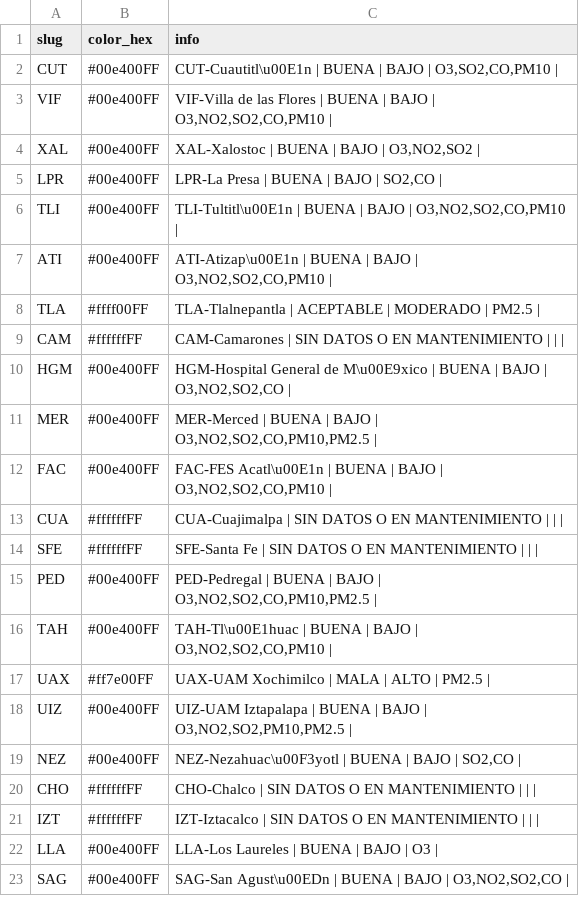
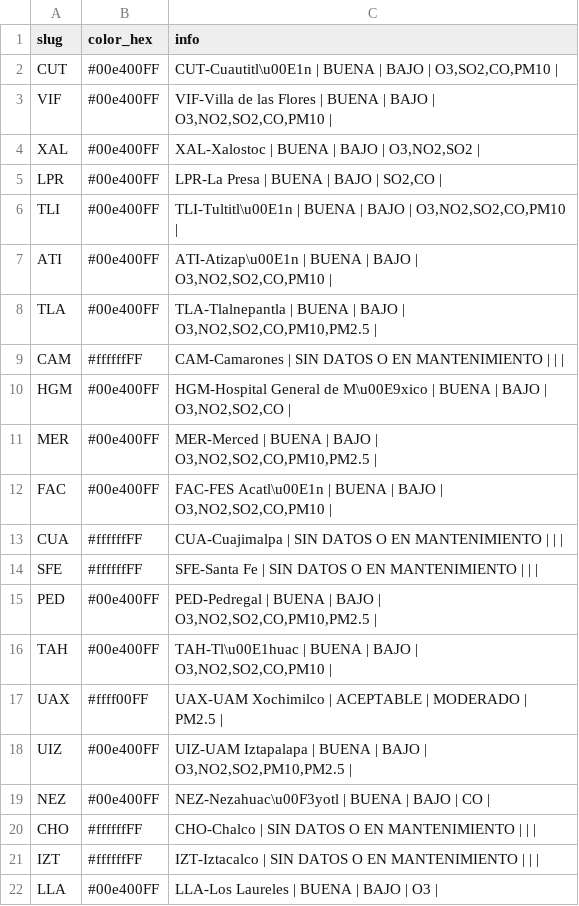
Before and after one commit to josepablo-sur/airecdmx, a CSV file: datos_aire.csv, drawn as a sheet; only a part is shown; the shorter side is filled out with more unchanged rows.

```diff
--- a/datos_aire.csv
+++ b/datos_aire.csv
@@ -7,3 +7,3 @@ TLI,#00e400FF,"TLI-Tultitl\u00E1n | BUENA  | BAJO  | O3,NO2,SO2,CO,PM10 |"
 ATI,#00e400FF,"ATI-Atizap\u00E1n | BUENA  | BAJO  | O3,NO2,SO2,CO,PM10 |"
-TLA,#ffff00FF,TLA-Tlalnepantla | ACEPTABLE  | MODERADO  | PM2.5 |
+TLA,#00e400FF,"TLA-Tlalnepantla | BUENA  | BAJO  | O3,NO2,SO2,CO,PM10,PM2.5 |"
 CAM,#ffffffFF,CAM-Camarones | SIN DATOS O EN MANTENIMIENTO  |  |  |
@@ -16,5 +16,5 @@ PED,#00e400FF,"PED-Pedregal | BUENA  | BAJO  | O3,NO2,SO2,CO,PM10,PM2.5 |"
 TAH,#00e400FF,"TAH-Tl\u00E1huac | BUENA  | BAJO  | O3,NO2,SO2,CO,PM10 |"
-UAX,#ff7e00FF,UAX-UAM Xochimilco | MALA  | ALTO  | PM2.5 |
+UAX,#ffff00FF,UAX-UAM Xochimilco | ACEPTABLE  | MODERADO  | PM2.5 |
 UIZ,#00e400FF,"UIZ-UAM Iztapalapa | BUENA  | BAJO  | O3,NO2,SO2,PM10,PM2.5 |"
-NEZ,#00e400FF,"NEZ-Nezahuac\u00F3yotl | BUENA  | BAJO  | SO2,CO |"
+NEZ,#00e400FF,NEZ-Nezahuac\u00F3yotl | BUENA  | BAJO  | CO |
 CHO,#ffffffFF,CHO-Chalco | SIN DATOS O EN MANTENIMIENTO  |  |  |
```
